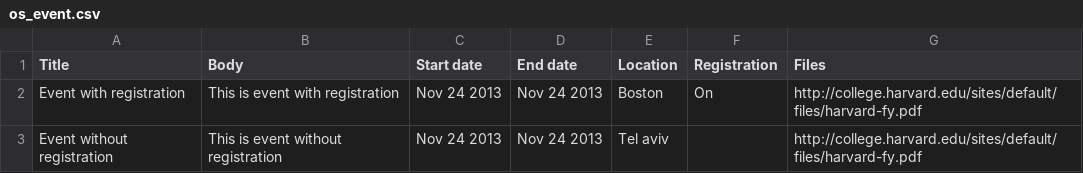
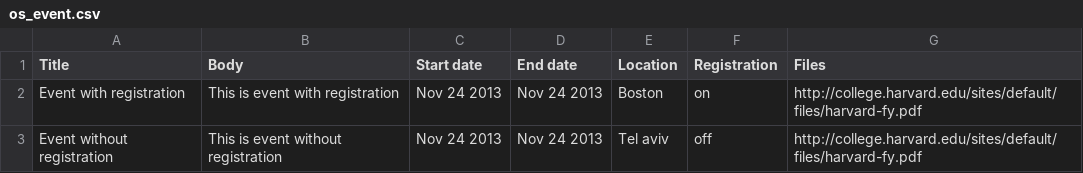
Before and after one commit to wrparker/openscholar, a CSV file: openscholar/modules/os/modules/os_importer/templates/os_event.csv, drawn as a sheet.

Commit message:
Fix templates.

```diff
--- a/openscholar/modules/os/modules/os_importer/templates/os_event.csv
+++ b/openscholar/modules/os/modules/os_importer/templates/os_event.csv
@@ -1,3 +1,3 @@
 Title,Body,Start date,End date,Location,Registration,Files
-Event with registration,This is event with registration,Nov 24 2013,Nov 24 2013,Boston,On,http://college.harvard.edu/sites/default/files/harvard-fy.pdf
-Event without registration,This is event without registration,Nov 24 2013,Nov 24 2013,Tel aviv,,http://college.harvard.edu/sites/default/files/harvard-fy.pdf
+Event with registration,This is event with registration,Nov 24 2013,Nov 24 2013,Boston,on,http://college.harvard.edu/sites/default/files/harvard-fy.pdf
+Event without registration,This is event without registration,Nov 24 2013,Nov 24 2013,Tel aviv,off,http://college.harvard.edu/sites/default/files/harvard-fy.pdf
```
Also changed, not shown: 1 other file.
